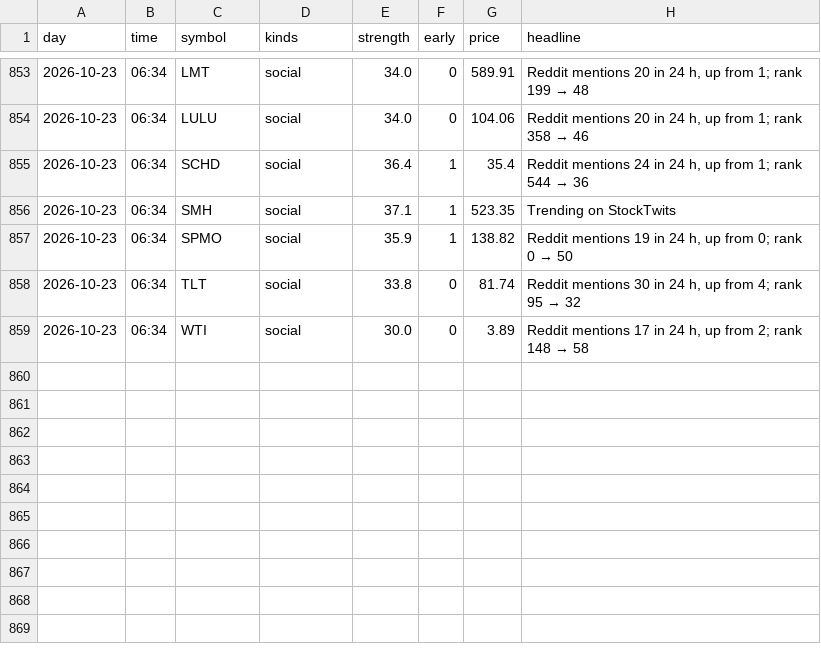
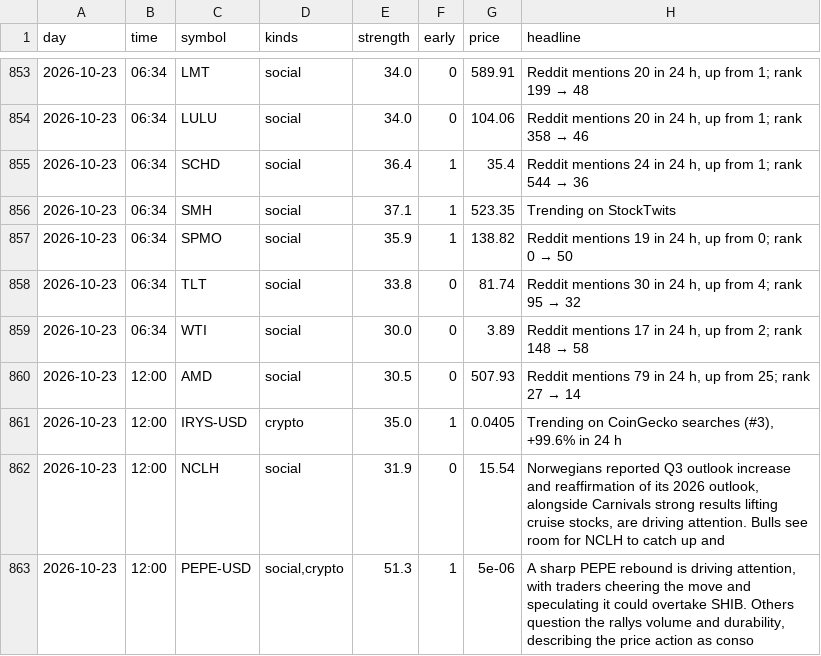
Before and after one commit to jwill736/market-tracker, a CSV file: early_calls.csv, drawn as a sheet; only a part is shown, gaps mark what is left out.

```diff
--- a/early_calls.csv
+++ b/early_calls.csv
@@ -859 +859,5 @@ day,time,symbol,kinds,strength,early,price,headline
 2026-10-23,06:34,WTI,social,30.0,0,3.89,"Reddit mentions 17 in 24 h, up from 2; rank 148 → 58"
+2026-10-23,12:00,AMD,social,30.5,0,507.93,"Reddit mentions 79 in 24 h, up from 25; rank 27 → 14"
+2026-10-23,12:00,IRYS-USD,crypto,35.0,1,0.0405,"Trending on CoinGecko searches (#3), +99.6% in 24 h"
+2026-10-23,12:00,NCLH,social,31.9,0,15.54,"Norwegians reported Q3 outlook increase and reaffirmation of its 2026 outlook, alongside Carnivals strong results lifting cruise stocks, are driving attention. Bulls see room for NCLH to catch up and "
+2026-10-23,12:00,PEPE-USD,"social,crypto",51.3,1,5e-06,"A sharp PEPE rebound is driving attention, with traders cheering the move and speculating it could overtake SHIB. Others question the rallys volume and durability, describing the price action as conso"
```
Also changed, not shown: insider_buys.csv.
